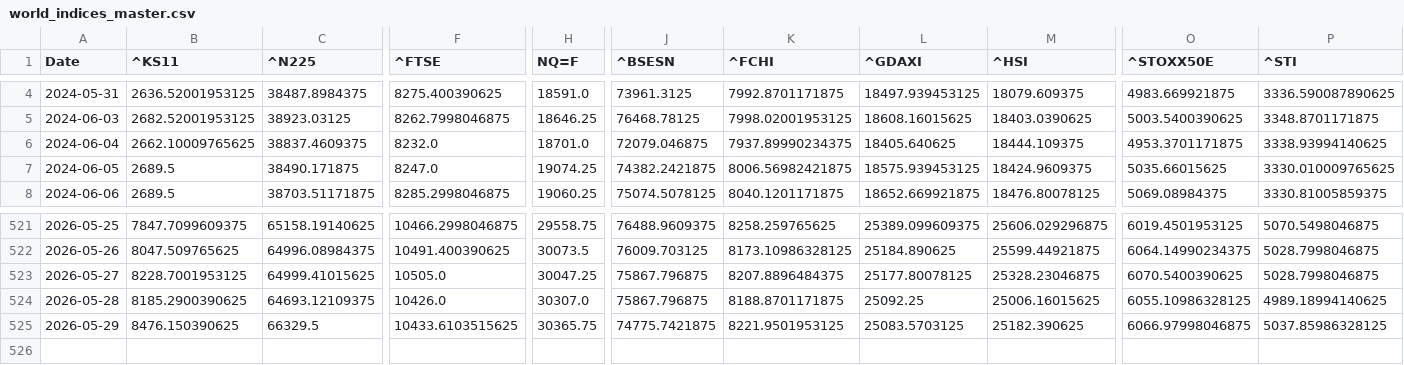
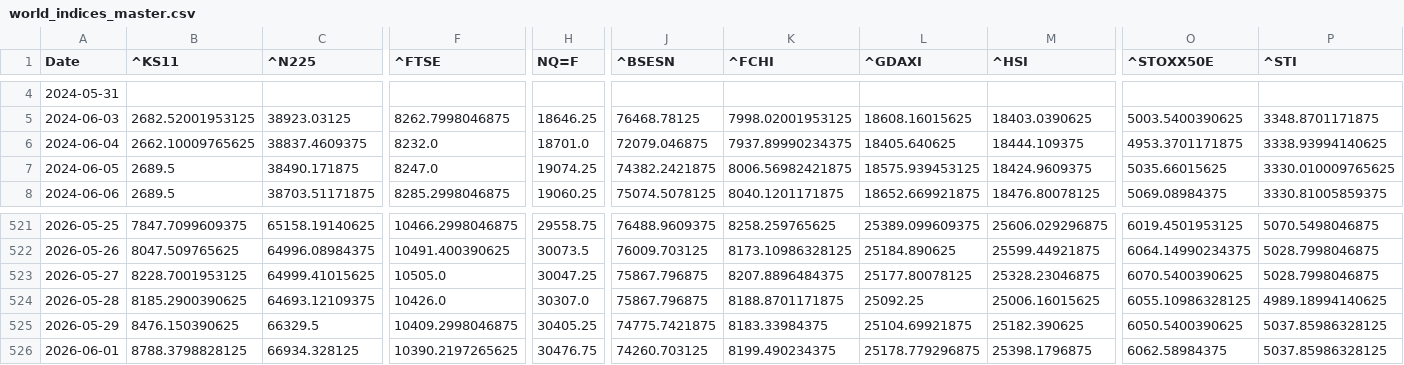
Before and after one commit to rhtjn3-sketch/Stock-Analysis, a CSV file: world_indices_master.csv, drawn as a sheet; only a part is shown, gaps mark what is left out; rows hold the shown columns only; the diff covers the shown part only; the diff names each change by its address in the sheet, - before the commit and + after, or states it on an @@ line.

```diff
--- a/world_indices_master.csv
+++ b/world_indices_master.csv
-B4 (^KS11): 2636.52001953125
+B4 (^KS11): (empty)
-C4 (^N225): 38487.8984375
+C4 (^N225): (empty)
-F4 (^FTSE): 8275.400390625
+F4 (^FTSE): (empty)
-H4 (NQ=F): 18591.0
+H4 (NQ=F): (empty)
-J4 (^BSESN): 73961.3125
+J4 (^BSESN): (empty)
-K4 (^FCHI): 7992.8701171875
+K4 (^FCHI): (empty)
-L4 (^GDAXI): 18497.939453125
+L4 (^GDAXI): (empty)
-M4 (^HSI): 18079.609375
+M4 (^HSI): (empty)
-O4 (^STOXX50E): 4983.669921875
+O4 (^STOXX50E): (empty)
-P4 (^STI): 3336.590087890625
+P4 (^STI): (empty)
-F525 (^FTSE): 10433.6103515625
+F525 (^FTSE): 10409.2998046875
-H525 (NQ=F): 30365.75
+H525 (NQ=F): 30405.25
-K525 (^FCHI): 8221.9501953125
+K525 (^FCHI): 8183.33984375
-L525 (^GDAXI): 25083.5703125
+L525 (^GDAXI): 25104.69921875
-O525 (^STOXX50E): 6066.97998046875
+O525 (^STOXX50E): 6050.5400390625
+row 526: 2026-06-01 | 8788.3798828125 | 66934.328125 | 10390.2197265625 | 30476.75 | 74260.703125 | 8199.490234375 | 25178.779296875 | 25398.1796875 | 6062.58984375 | 5037.85986328125
```
Also changed, not shown: 38 edited cells elsewhere in this file, macro_master.csv, nifty_indices_master.csv, 4 other files.
